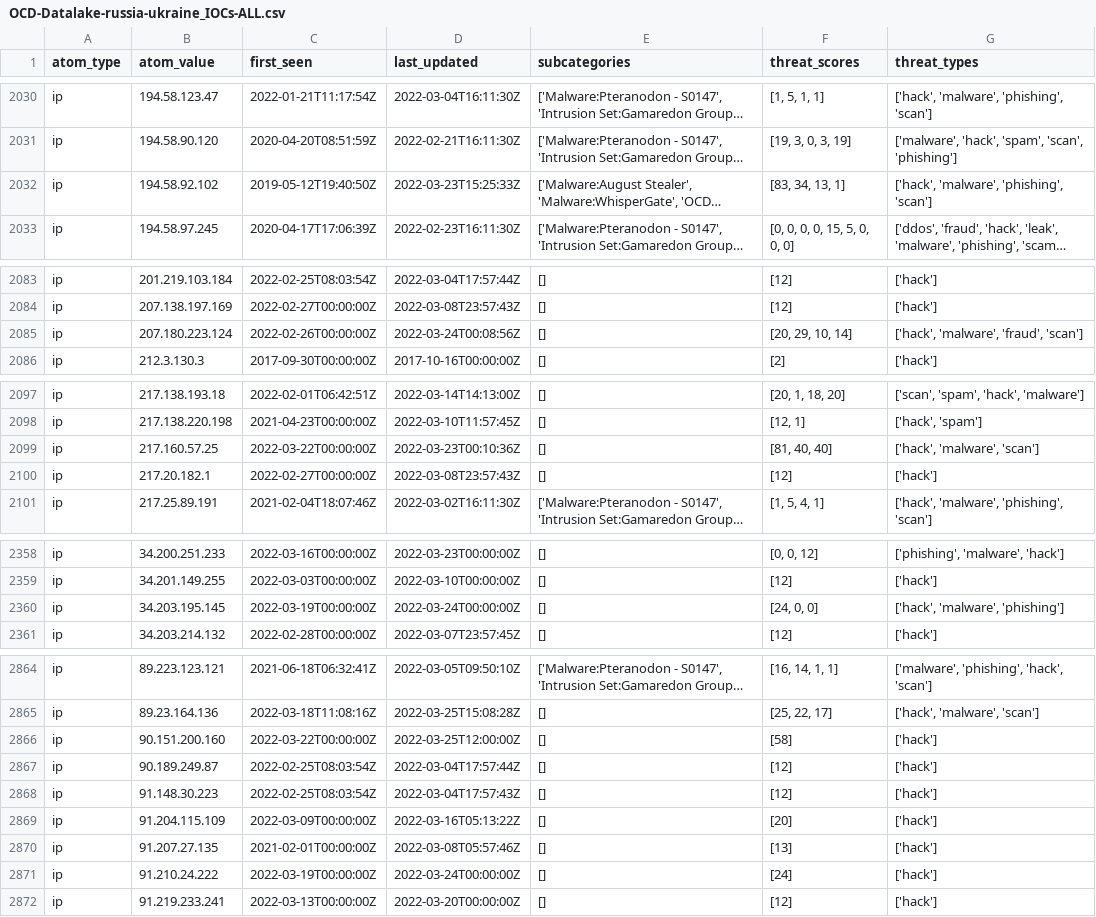
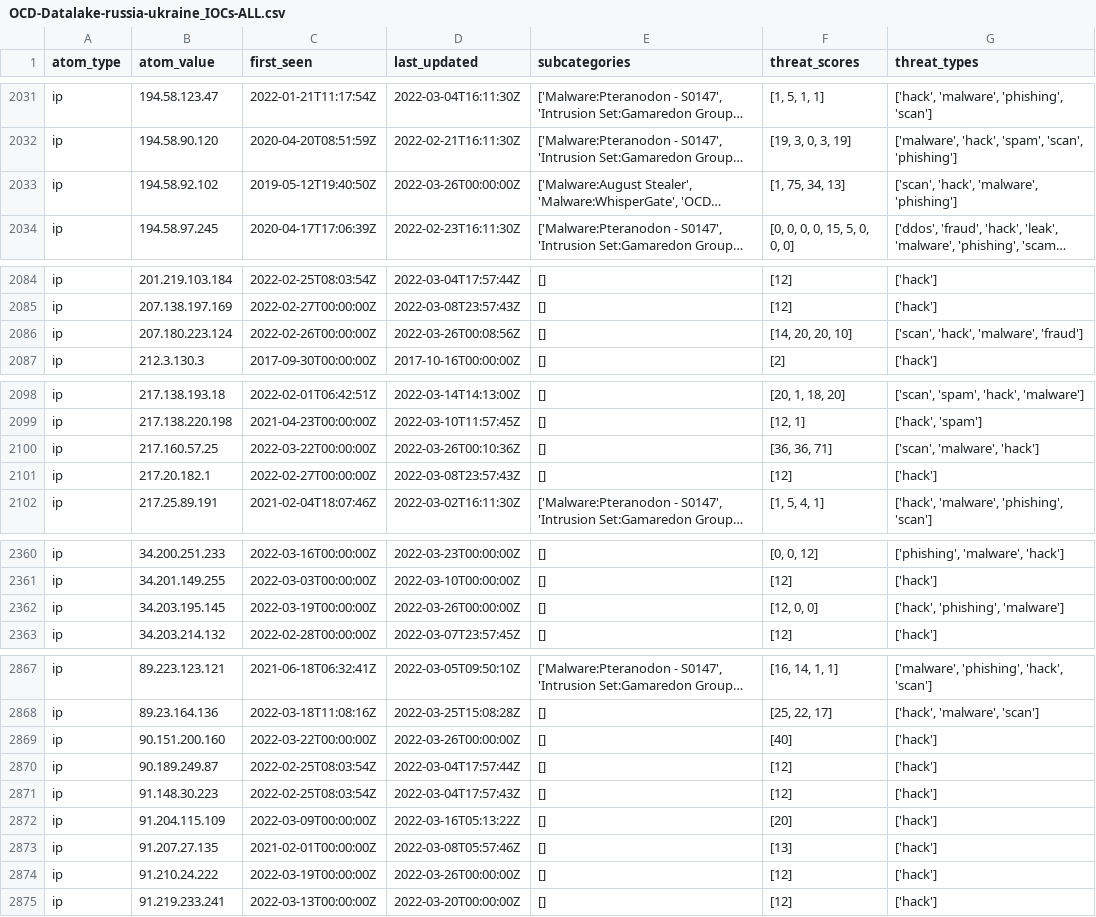
Before and after one commit to Orange-Cyberdefense/russia-ukraine_IOCs, a CSV file: OCD-Datalake-russia-ukraine_IOCs-ALL.csv, drawn as a sheet; only a part is shown, gaps mark what is left out; long unchanged cells end in …; addresses are those after the commit; the diff covers the shown part only; the diff names each change by its address in the sheet, - before the commit and + after, or states it on an @@ line.

```diff
--- a/OCD-Datalake-russia-ukraine_IOCs-ALL.csv
+++ b/OCD-Datalake-russia-ukraine_IOCs-ALL.csv
-D2033 (last_updated): 2022-03-23T15:25:33Z
+D2033 (last_updated): 2022-03-26T00:00:00Z
-F2033 (threat_scores): [83, 34, 13, 1]
+F2033 (threat_scores): [1, 75, 34, 13]
-G2033 (threat_types): ['hack', 'malware', 'phishing', 'scan']
+G2033 (threat_types): ['scan', 'hack', 'malware', 'phishing']
-D2086 (last_updated): 2022-03-24T00:08:56Z
+D2086 (last_updated): 2022-03-26T00:08:56Z
-F2086 (threat_scores): [20, 29, 10, 14]
+F2086 (threat_scores): [14, 20, 20, 10]
-G2086 (threat_types): ['hack', 'malware', 'fraud', 'scan']
+G2086 (threat_types): ['scan', 'hack', 'malware', 'fraud']
-D2100 (last_updated): 2022-03-23T00:10:36Z
+D2100 (last_updated): 2022-03-26T00:10:36Z
-F2100 (threat_scores): [81, 40, 40]
+F2100 (threat_scores): [36, 36, 71]
-G2100 (threat_types): ['hack', 'malware', 'scan']
+G2100 (threat_types): ['scan', 'malware', 'hack']
-D2362 (last_updated): 2022-03-24T00:00:00Z
+D2362 (last_updated): 2022-03-26T00:00:00Z
-F2362 (threat_scores): [24, 0, 0]
+F2362 (threat_scores): [12, 0, 0]
-G2362 (threat_types): ['hack', 'malware', 'phishing']
+G2362 (threat_types): ['hack', 'phishing', 'malware']
-D2869 (last_updated): 2022-03-25T12:00:00Z
+D2869 (last_updated): 2022-03-26T00:00:00Z
-F2869 (threat_scores): [58]
+F2869 (threat_scores): [40]
-D2874 (last_updated): 2022-03-24T00:00:00Z
+D2874 (last_updated): 2022-03-26T00:00:00Z
-F2874 (threat_scores): [24]
+F2874 (threat_scores): [12]
```
Also changed, not shown: 3 added rows and 67 edited cells elsewhere in this file, 1 other file.
